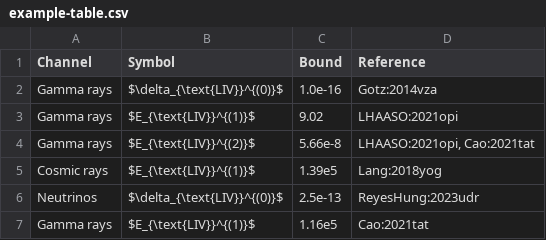
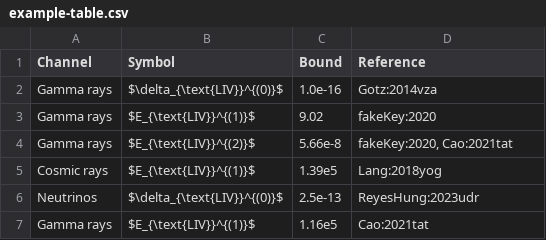
Before and after one commit to MKReyesH/ScientificTable, a CSV file: data/example-table.csv, drawn as a sheet.

Commit message:
Test for table docs

```diff
--- a/data/example-table.csv
+++ b/data/example-table.csv
@@ -2,4 +2,4 @@ Channel,Symbol,Bound,Reference
 Gamma rays,"$\delta_{\text{LIV}}^{(0)}$",1.0e-16,Gotz:2014vza
-Gamma rays,"$E_{\text{LIV}}^{(1)}$",9.02,LHAASO:2021opi
-Gamma rays,"$E_{\text{LIV}}^{(2)}$",5.66e-8,"LHAASO:2021opi, Cao:2021tat"
+Gamma rays,"$E_{\text{LIV}}^{(1)}$",9.02,fakeKey:2020
+Gamma rays,"$E_{\text{LIV}}^{(2)}$",5.66e-8,"fakeKey:2020, Cao:2021tat"
 Cosmic rays,"$E_{\text{LIV}}^{(1)}$",1.39e5,Lang:2018yog
```
Also changed, not shown: 2 other files.
